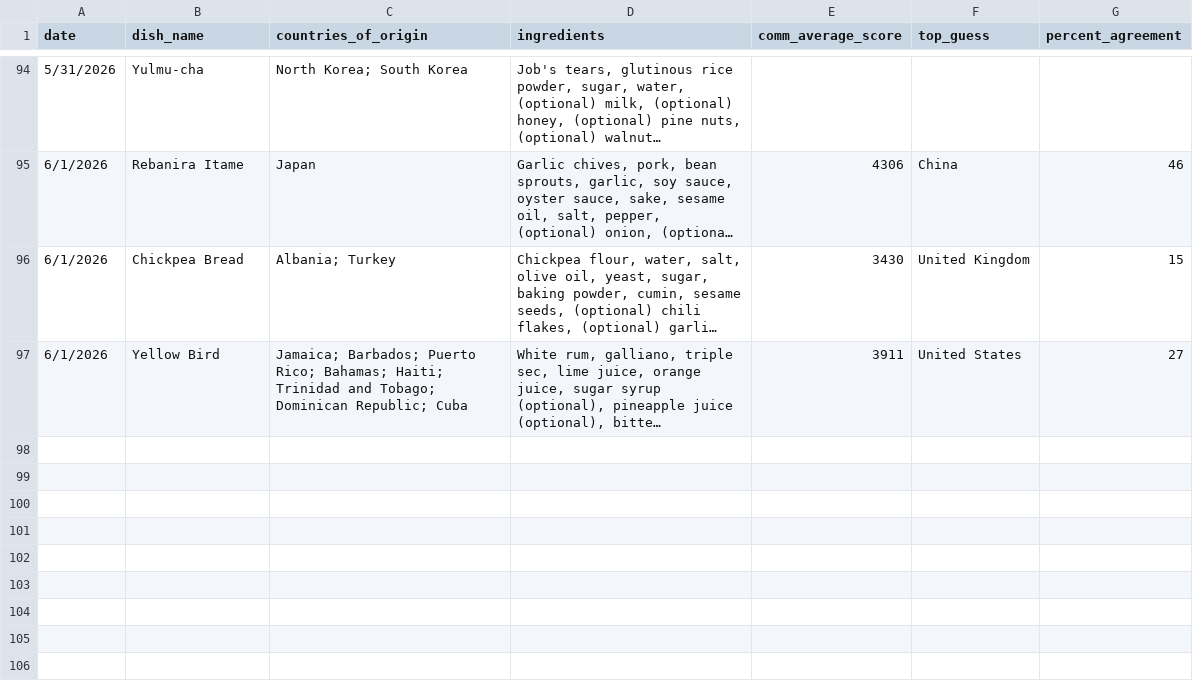
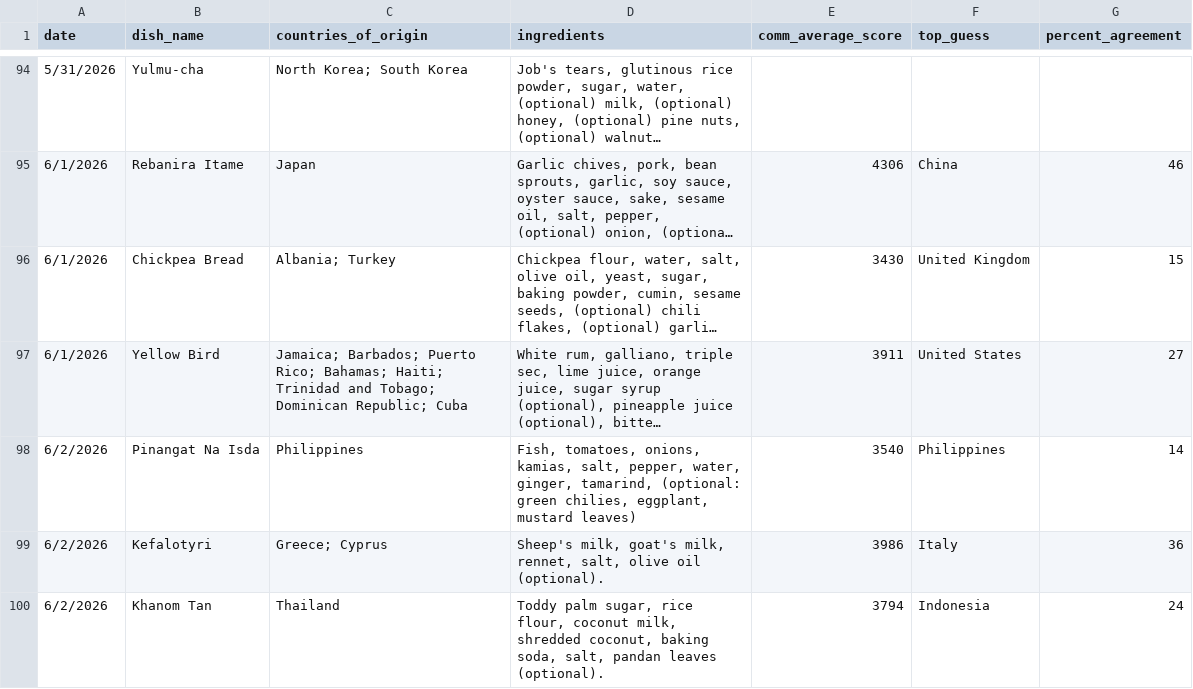
Before and after one commit to rhemmati101/foodguessr-guessr, a CSV file: data/daily_data.csv, drawn as a sheet; only a part is shown, gaps mark what is left out; long unchanged cells end in …; the diff names each change by its address in the sheet, - before the commit and + after, or states it on an @@ line.

Commit message:
more data, plus slightly less noisy geo info provided

```diff
--- a/data/daily_data.csv
+++ b/data/daily_data.csv
+row 98: 6/2/2026 | Pinangat Na Isda | Philippines | Fish, tomatoes, onions, kamias, salt, pepper, water, ginger, tamarind, (optional: green chilies, eggplant, mustard leaves) | 3540 | Philippines | 14
+row 99: 6/2/2026 | Kefalotyri | Greece; Cyprus | Sheep's milk, goat's milk, rennet, salt, olive oil (optional). | 3986 | Italy | 36
+row 100: 6/2/2026 | Khanom Tan | Thailand | Toddy palm sugar, rice flour, coconut milk, shredded coconut, baking soda, salt, pandan leaves (optional). | 3794 | Indonesia | 24
```
Also changed, not shown: 4 other files.
